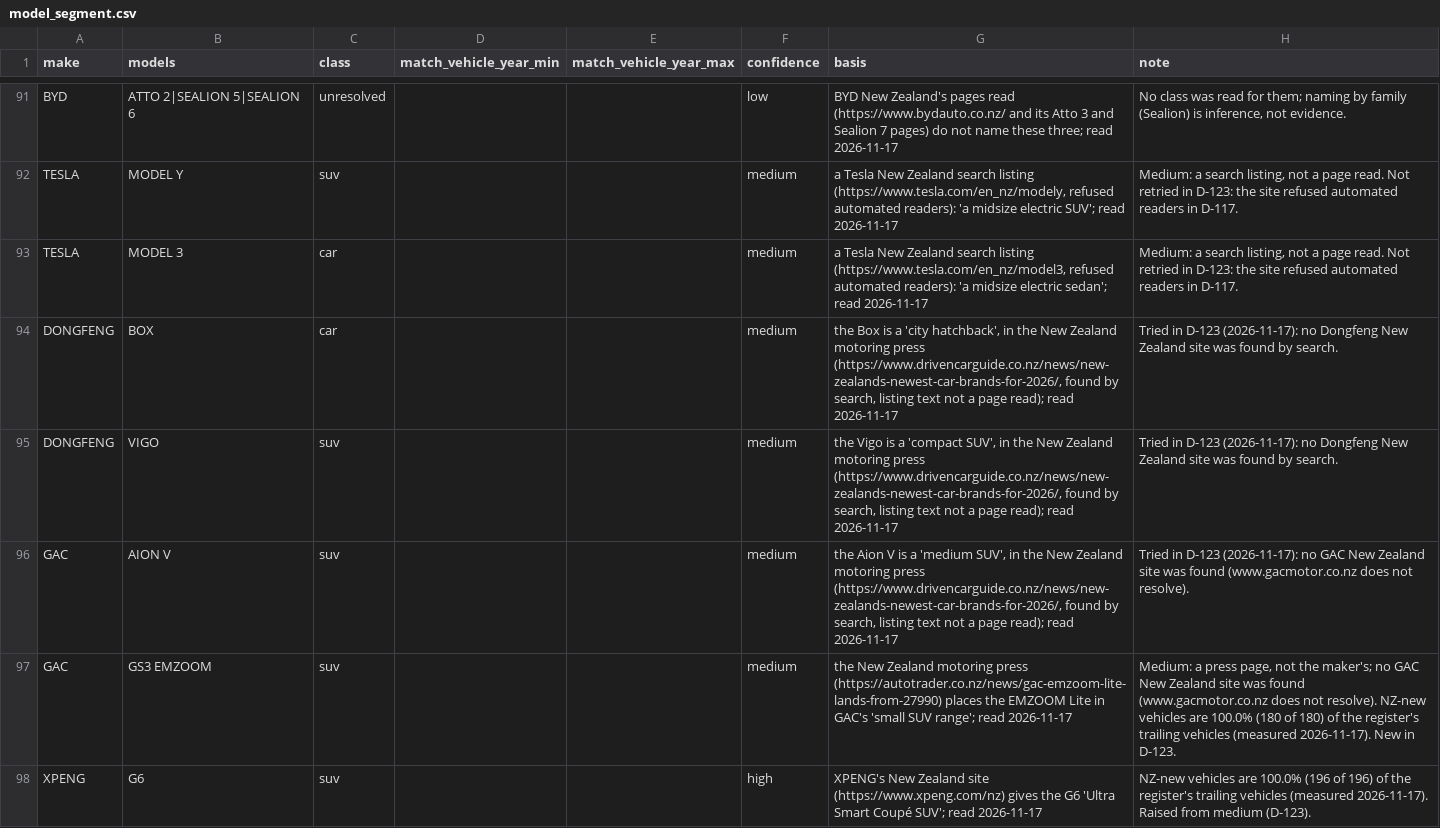
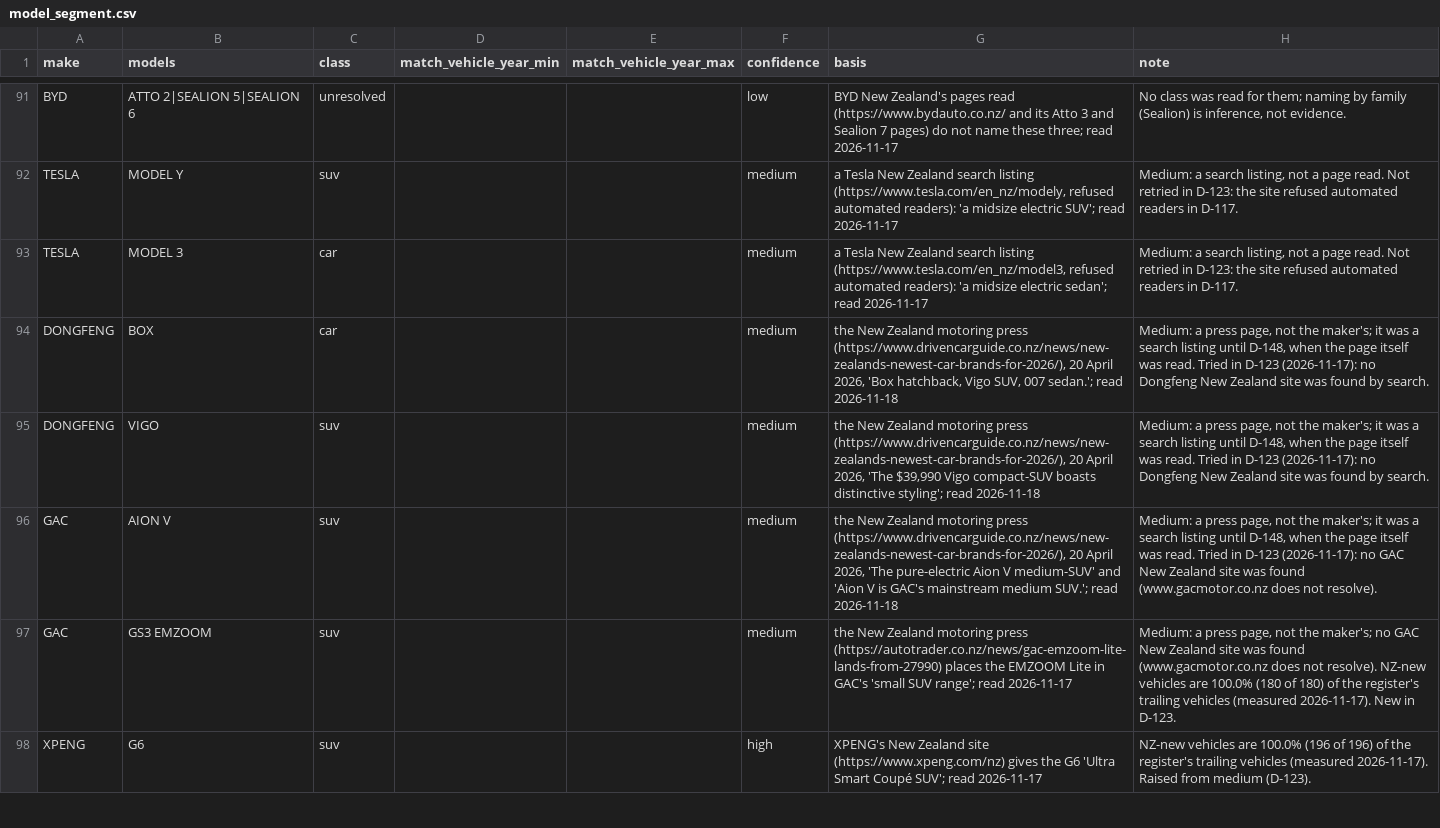
Before and after one commit to nickholttt/nzta-analytics-dashboard, a CSV file: data/reference/model_segment.csv, drawn as a sheet; only a part is shown, gaps mark what is left out; the diff covers the shown part only.

```diff
--- a/data/reference/model_segment.csv
+++ b/data/reference/model_segment.csv
@@ -93,5 +93,5 @@ TESLA,MODEL Y,suv,,,medium,"a Tesla New Zealand search listing (https://www.tesl
 TESLA,MODEL 3,car,,,medium,"a Tesla New Zealand search listing (https://www.tesla.com/en_nz/model3, refused automated readers): 'a midsize electric sedan'; read 2026-11-17","Medium: a search listing, not a page read. Not retried in D-123: the site refused automated readers in D-117."
-DONGFENG,BOX,car,,,medium,"the Box is a 'city hatchback', in the New Zealand motoring press (https://www.drivencarguide.co.nz/news/new-zealands-newest-car-brands-for-2026/, found by search, listing text not a page read); read 2026-11-17",Tried in D-123 (2026-11-17): no Dongfeng New Zealand site was found by search.
-DONGFENG,VIGO,suv,,,medium,"the Vigo is a 'compact SUV', in the New Zealand motoring press (https://www.drivencarguide.co.nz/news/new-zealands-newest-car-brands-for-2026/, found by search, listing text not a page read); read 2026-11-17",Tried in D-123 (2026-11-17): no Dongfeng New Zealand site was found by search.
-GAC,AION V,suv,,,medium,"the Aion V is a 'medium SUV', in the New Zealand motoring press (https://www.drivencarguide.co.nz/news/new-zealands-newest-car-brands-for-2026/, found by search, listing text not a page read); read 2026-11-17",Tried in D-123 (2026-11-17): no GAC New Zealand site was found (www.gacmotor.co.nz does not resolve).
+DONGFENG,BOX,car,,,medium,"the New Zealand motoring press (https://www.drivencarguide.co.nz/news/new-zealands-newest-car-brands-for-2026/), 20 April 2026, 'Box hatchback, Vigo SUV, 007 sedan.'; read 2026-11-18","Medium: a press page, not the maker's; it was a search listing until D-148, when the page itself was read. Tried in D-123 (2026-11-17): no Dongfeng New Zealand site was found by search."
+DONGFENG,VIGO,suv,,,medium,"the New Zealand motoring press (https://www.drivencarguide.co.nz/news/new-zealands-newest-car-brands-for-2026/), 20 April 2026, 'The $39,990 Vigo compact-SUV boasts distinctive styling'; read 2026-11-18","Medium: a press page, not the maker's; it was a search listing until D-148, when the page itself was read. Tried in D-123 (2026-11-17): no Dongfeng New Zealand site was found by search."
+GAC,AION V,suv,,,medium,"the New Zealand motoring press (https://www.drivencarguide.co.nz/news/new-zealands-newest-car-brands-for-2026/), 20 April 2026, 'The pure-electric Aion V medium-SUV' and 'Aion V is GAC's mainstream medium SUV.'; read 2026-11-18","Medium: a press page, not the maker's; it was a search listing until D-148, when the page itself was read. Tried in D-123 (2026-11-17): no GAC New Zealand site was found (www.gacmotor.co.nz does not resolve)."
 GAC,GS3 EMZOOM,suv,,,medium,the New Zealand motoring press (https://autotrader.co.nz/news/gac-emzoom-lite-lands-from-27990) places the EMZOOM Lite in GAC's 'small SUV range'; read 2026-11-17,"Medium: a press page, not the maker's; no GAC New Zealand site was found (www.gacmotor.co.nz does not resolve). NZ-new vehicles are 100.0% (180 of 180) of the register's trailing vehicles (measured 2026-11-17). New in D-123."
```
Also changed, not shown: 15 edited cells elsewhere in this file, 2 other files.
